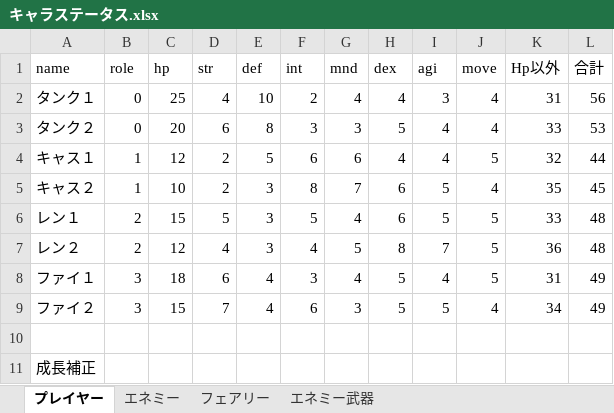
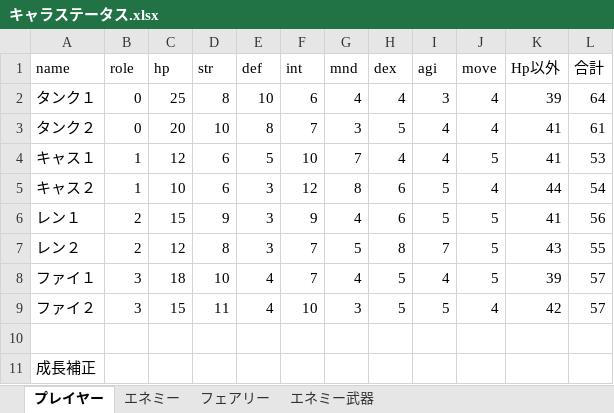
Before and after one commit to takasiro/-1, an Excel workbook: 仕様書/キャラステータス.xlsx, sheet プレイヤー, drawn as a sheet; only a part is shown; values as stored, in another font and other column widths than the file's, no borders; the diff covers the shown part only; the diff names each change by its address in the sheet, - before the commit and + after, or states it on an @@ line.

Commit message:
[update]武器がなくてもダメージが入るぐらいの攻撃力に修正

```diff
--- a/仕様書/キャラステータス.xlsx (sheet プレイヤー)
+++ b/仕様書/キャラステータス.xlsx (sheet プレイヤー)
-D2 (str): 4
+D2 (str): 8
-F2 (int): 2
+F2 (int): 6
-K2 (Hp以外): 31
+K2 (Hp以外): 39
-L2 (合計): 56
+L2 (合計): 64
-D3 (str): 6
+D3 (str): 10
-F3 (int): 3
+F3 (int): 7
-K3 (Hp以外): 33
+K3 (Hp以外): 41
-L3 (合計): 53
+L3 (合計): 61
-D4:D5 (str): 2
+D4:D5 (str): 6
-F4 (int): 6
+F4 (int): 10
-G4 (mnd): 6
+G4 (mnd): 7
-K4 (Hp以外): 32
+K4 (Hp以外): 41
-L4 (合計): 44
+L4 (合計): 53
-F5 (int): 8
+F5 (int): 12
-G5 (mnd): 7
+G5 (mnd): 8
-K5 (Hp以外): 35
+K5 (Hp以外): 44
-L5 (合計): 45
+L5 (合計): 54
-D6 (str): 5
+D6 (str): 9
-F6 (int): 5
+F6 (int): 9
-K6 (Hp以外): 33
+K6 (Hp以外): 41
-L6 (合計): 48
+L6 (合計): 56
-D7 (str): 4
+D7 (str): 8
-F7 (int): 4
+F7 (int): 7
-K7 (Hp以外): 36
+K7 (Hp以外): 43
-L7 (合計): 48
+L7 (合計): 55
-D8 (str): 6
+D8 (str): 10
-F8 (int): 3
+F8 (int): 7
-K8 (Hp以外): 31
+K8 (Hp以外): 39
-L8:L9 (合計): 49
+L8:L9 (合計): 57
-D9 (str): 7
+D9 (str): 11
-F9 (int): 6
+F9 (int): 10
-K9 (Hp以外): 34
+K9 (Hp以外): 42
```
Also changed, not shown: 34 edited cells elsewhere in this sheet.
